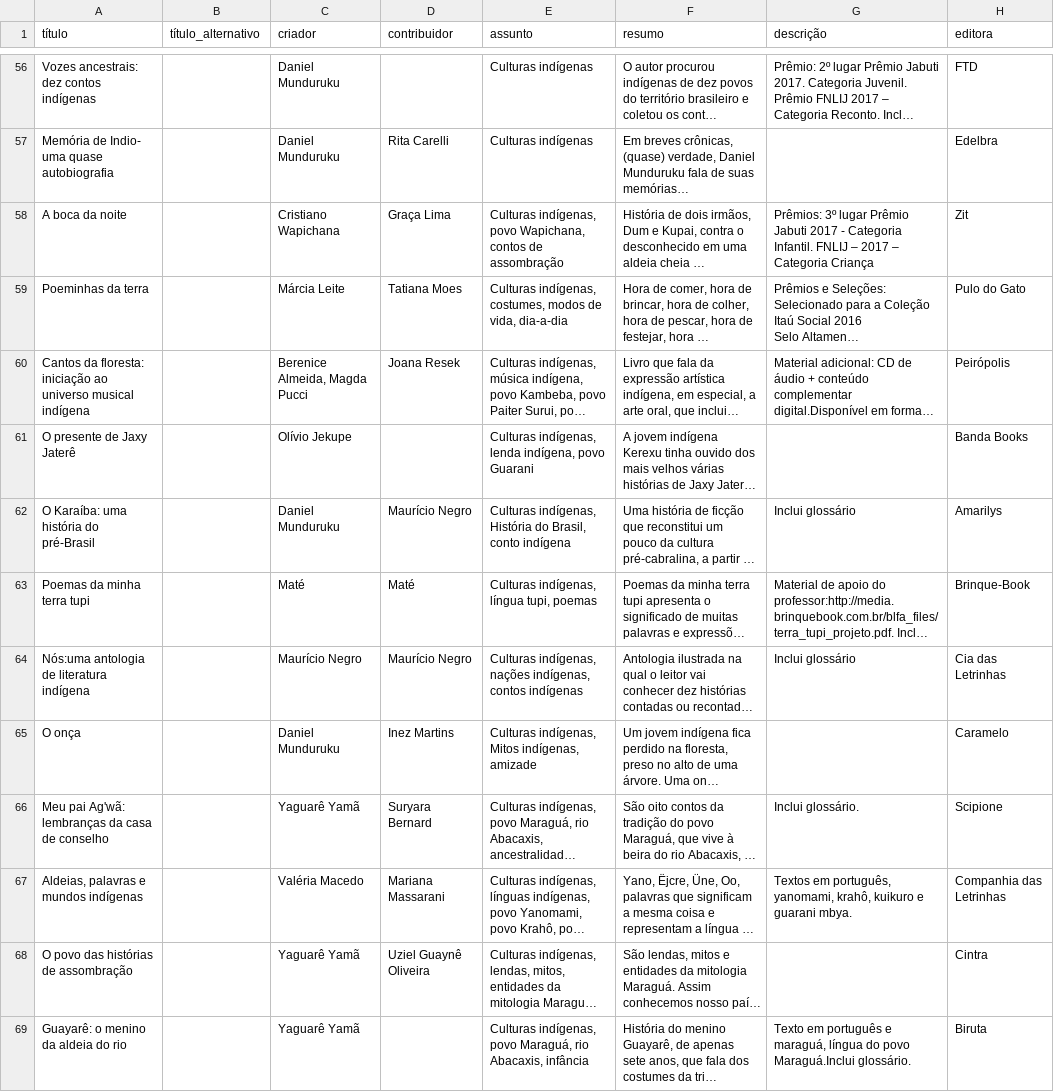
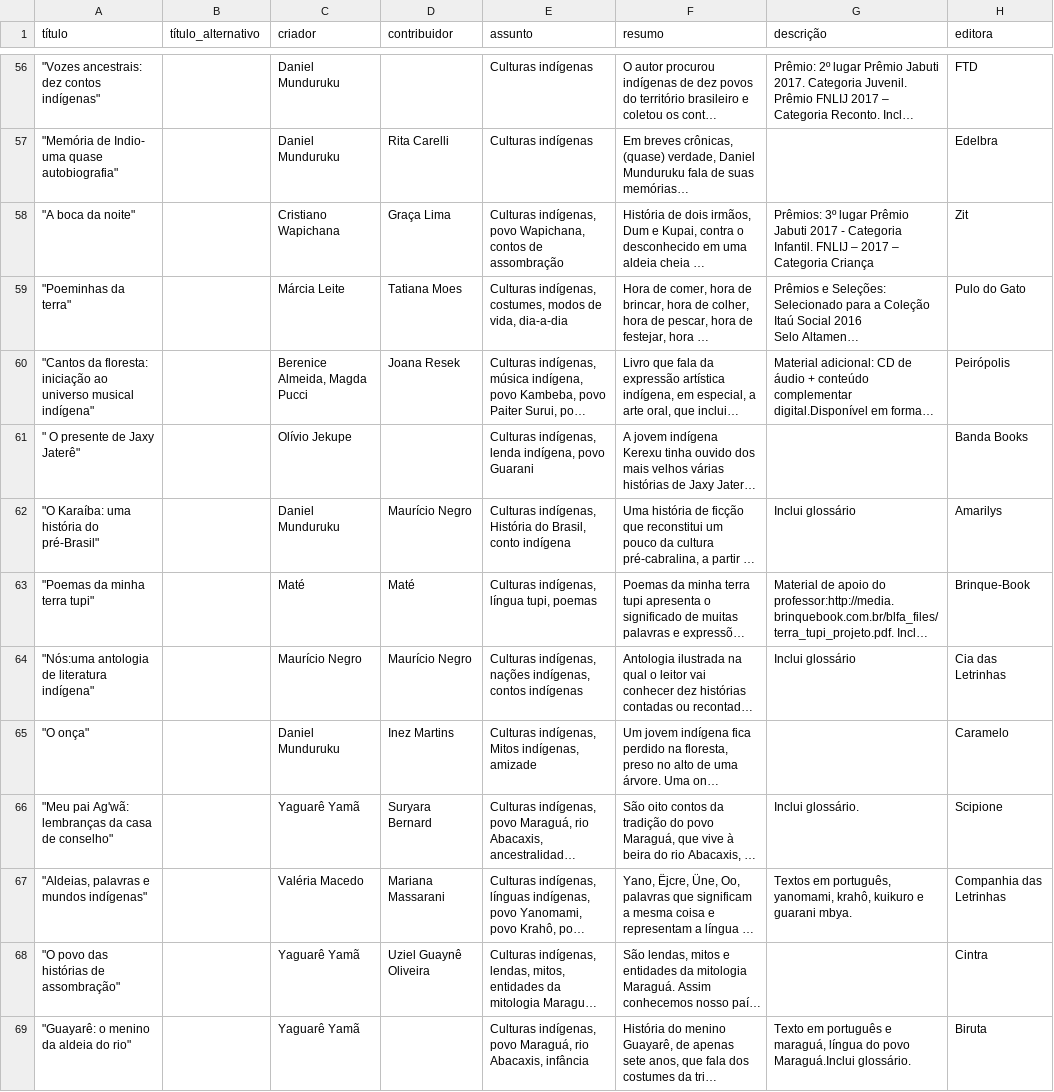
Before and after one commit to Curso-de-Historia-Unilab-Males/dec_literatura, a CSV file: data/clean_data/indigena.csv, drawn as a sheet; only a part is shown, gaps mark what is left out; long unchanged cells end in …; the diff covers the shown part only; the diff names each change by its address in the sheet, - before the commit and + after, or states it on an @@ line.

```diff
--- a/data/clean_data/indigena.csv
+++ b/data/clean_data/indigena.csv
-A56 (título): Vozes ancestrais: dez contos indígenas
+A56 (título): "Vozes ancestrais: dez contos indígenas"
-A57 (título): Memória de Indio- uma quase autobiografia
+A57 (título): "Memória de Indio- uma quase autobiografia"
-A58 (título): A boca da noite
+A58 (título): "A boca da noite"
-A59 (título): Poeminhas da terra
+A59 (título): "Poeminhas da terra"
-A60 (título): Cantos da floresta: iniciação ao universo musical indígena
+A60 (título): "Cantos da floresta: iniciação ao universo musical indígena"
-A61 (título): O presente de Jaxy Jaterê
+A61 (título): " O presente de Jaxy Jaterê"
-A62 (título): O Karaíba: uma história do pré-Brasil
+A62 (título): "O Karaíba: uma história do pré-Brasil"
-A63 (título): Poemas da minha terra tupi
+A63 (título): "Poemas da minha terra tupi"
-A64 (título): Nós:uma antologia de literatura indígena
+A64 (título): "Nós:uma antologia de literatura indígena"
-A65 (título): O onça
+A65 (título): "O onça"
-A66 (título): Meu pai Ag'wã: lembranças da casa de conselho
+A66 (título): "Meu pai Ag'wã: lembranças da casa de conselho"
-A67 (título): Aldeias, palavras e mundos indígenas
+A67 (título): "Aldeias, palavras e mundos indígenas"
-A68 (título): O povo das histórias de assombração
+A68 (título): "O povo das histórias de assombração"
-A69 (título): Guayarê: o menino da aldeia do rio
+A69 (título): "Guayarê: o menino da aldeia do rio"
```
Also changed, not shown: 113 edited cells elsewhere in this file, data/clean_data/africa.csv, data/clean_data/afro-br.csv, 9 other files.
